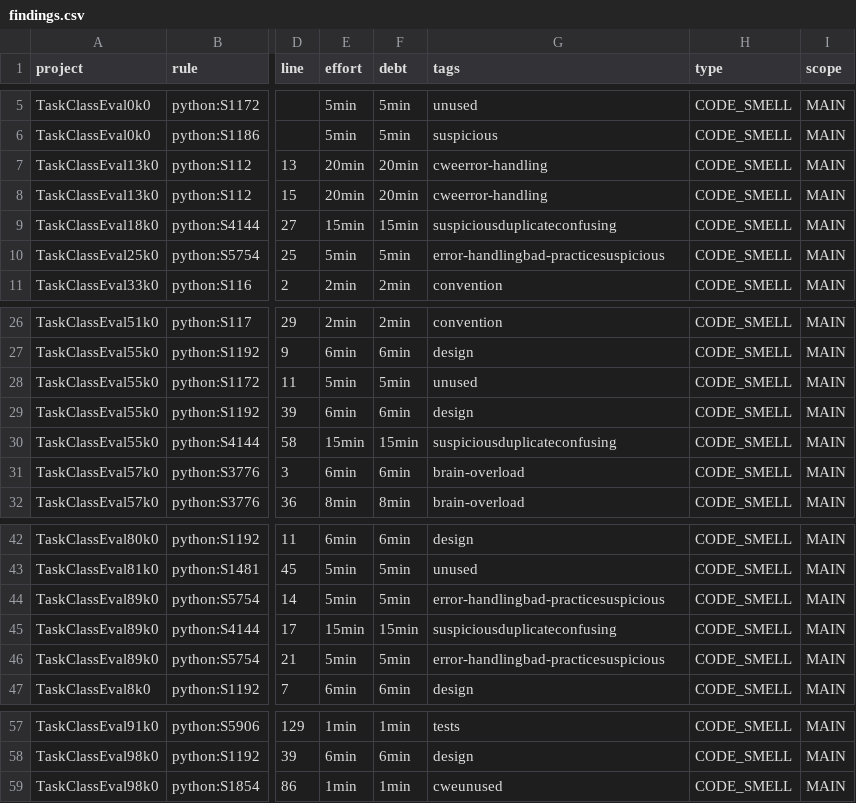
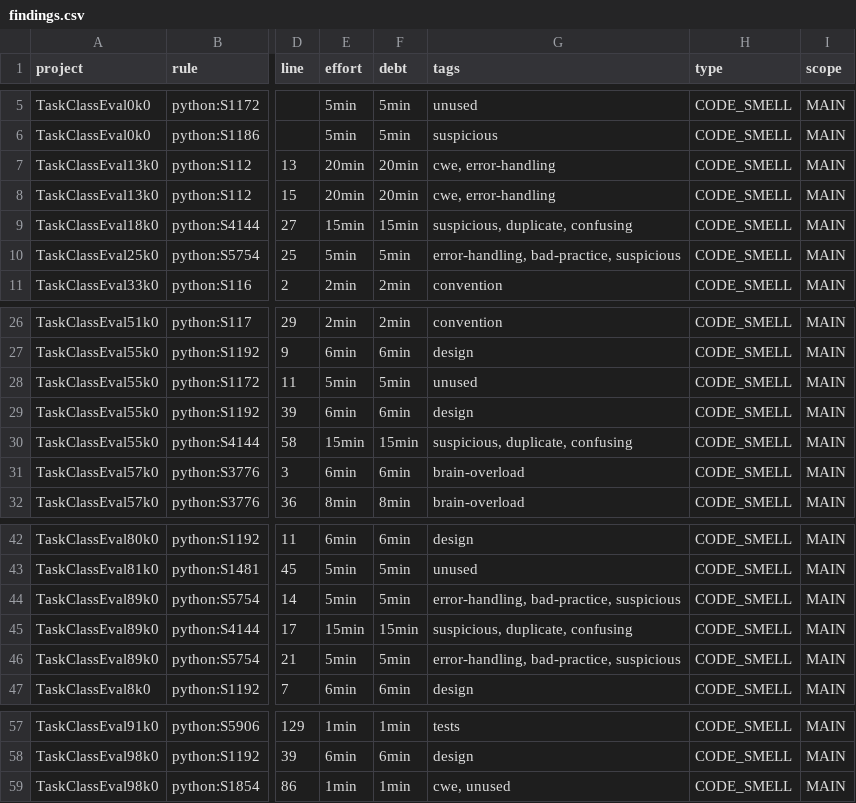
Before and after one commit to gideonpeters/soen-project, a CSV file: findings.csv, drawn as a sheet; only a part is shown, gaps mark what is left out; the diff names each change by its address in the sheet, - before the commit and + after, or states it on an @@ line.

```diff
--- a/findings.csv
+++ b/findings.csv
-G7:G8 (tags): cweerror-handling
+G7:G8 (tags): cwe, error-handling
-G9 (tags): suspiciousduplicateconfusing
+G9 (tags): suspicious, duplicate, confusing
-G10 (tags): error-handlingbad-practicesuspicious
+G10 (tags): error-handling, bad-practice, suspicious
-G30 (tags): suspiciousduplicateconfusing
+G30 (tags): suspicious, duplicate, confusing
-G44 (tags): error-handlingbad-practicesuspicious
+G44 (tags): error-handling, bad-practice, suspicious
-G45 (tags): suspiciousduplicateconfusing
+G45 (tags): suspicious, duplicate, confusing
-G46 (tags): error-handlingbad-practicesuspicious
+G46 (tags): error-handling, bad-practice, suspicious
-G59 (tags): cweunused
+G59 (tags): cwe, unused
```
Also changed, not shown: 1 other file.
